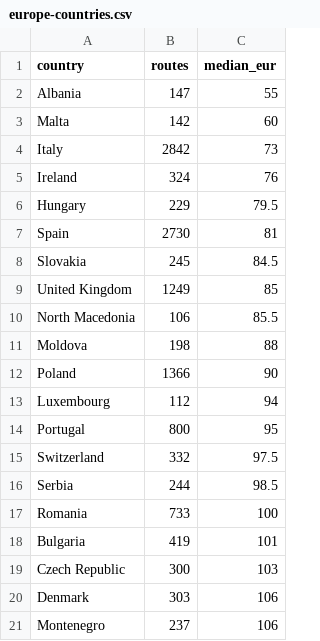
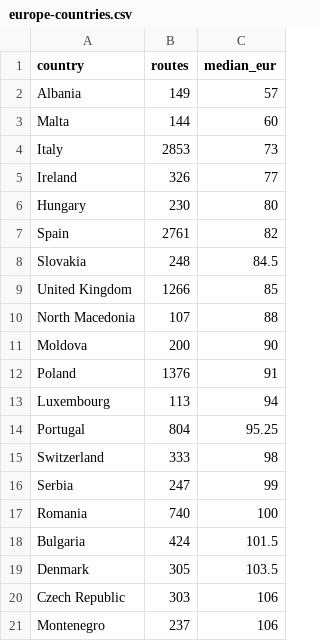
Before and after one commit to DeusAcc/flight-fare-history, a CSV file: research/europe-countries.csv, drawn as a sheet; only a part is shown; the diff covers the shown part only.

Commit message:
research europe-countries.csv 2026-11-03

```diff
--- a/research/europe-countries.csv
+++ b/research/europe-countries.csv
@@ -1,21 +1,21 @@
 country,routes,median_eur
-Albania,147,55
-Malta,142,60
-Italy,2842,73
-Ireland,324,76
-Hungary,229,79.5
-Spain,2730,81
-Slovakia,245,84.5
-United Kingdom,1249,85
-North Macedonia,106,85.5
-Moldova,198,88
-Poland,1366,90
-Luxembourg,112,94
-Portugal,800,95
-Switzerland,332,97.5
-Serbia,244,98.5
-Romania,733,100
-Bulgaria,419,101
-Czech Republic,300,103
-Denmark,303,106
+Albania,149,57
+Malta,144,60
+Italy,2853,73
+Ireland,326,77
+Hungary,230,80
+Spain,2761,82
+Slovakia,248,84.5
+United Kingdom,1266,85
+North Macedonia,107,88
+Moldova,200,90
+Poland,1376,91
+Luxembourg,113,94
+Portugal,804,95.25
+Switzerland,333,98
+Serbia,247,99
+Romania,740,100
+Bulgaria,424,101.5
+Denmark,305,103.5
+Czech Republic,303,106
 Montenegro,237,106
```
Also changed, not shown: 2 added rows, 2 removed rows and 24 edited cells elsewhere in this file.
